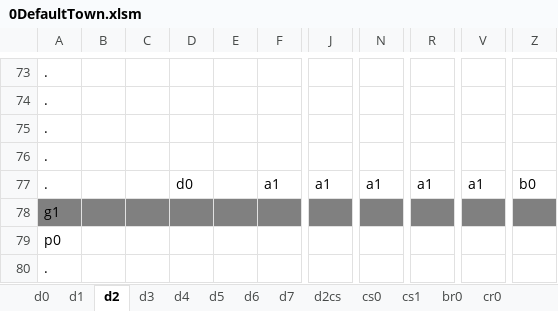
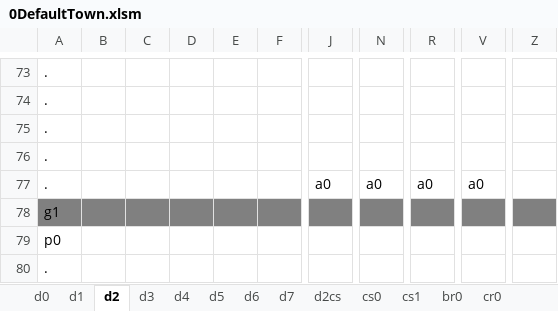
Before and after one commit to sandeepma1/Tappy-Town, an Excel workbook: Unity/LevelExcel/0DefaultTown.xlsm, sheet d2, drawn as a sheet; only a part is shown, gaps mark what is left out; values as stored, in another font and other column widths than the file's, no borders; charts and pictures and conditional formats not drawn; the diff covers the shown part only; the diff names each change by its address in the sheet, - before the commit and + after, or states it on an @@ line.

```diff
--- a/Unity/LevelExcel/0DefaultTown.xlsm (sheet d2)
+++ b/Unity/LevelExcel/0DefaultTown.xlsm (sheet d2)
-D77: d0
+D77: (empty)
-F77: a1
+F77: (empty)
-J77: a1
+J77: a0
-N77: a1
+N77: a0
-R77: a1
+R77: a0
-V77: a1
+V77: a0
-Z77: b0
+Z77: (empty)
```
Also changed, not shown: 4 added rows, 4 removed rows and 39 edited cells elsewhere in this sheet, sheet d4, sheet d7, sheet d3, sheet ZConfig, 8 other files.
